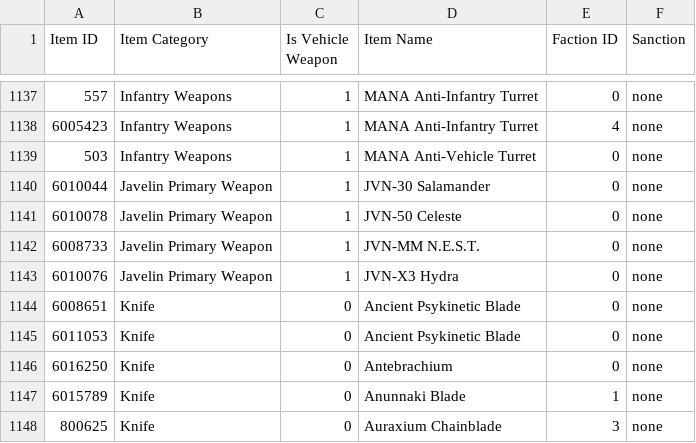
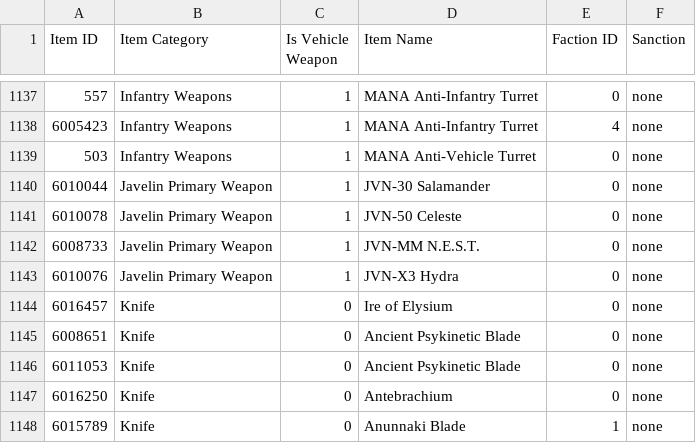
Before and after one commit to cooltrain7/Planetside-2-API-Tracker, a CSV file: Weapons/sanction-list.csv, drawn as a sheet; only a part is shown, gaps mark what is left out; the shorter side is filled out with more unchanged rows.

Commit message:
Sanctions: Add Ire of Elysium
Signed-off-by: Fred Kilbourn <fred@fredk.com>

```diff
--- a/Weapons/sanction-list.csv
+++ b/Weapons/sanction-list.csv
@@ -1143,2 +1143,3 @@
 6010076,Javelin Primary Weapon,1,JVN-X3 Hydra,0,none
+6016457,Knife,0,Ire of Elysium,0,none
 6008651,Knife,0,Ancient Psykinetic Blade,0,none
```
